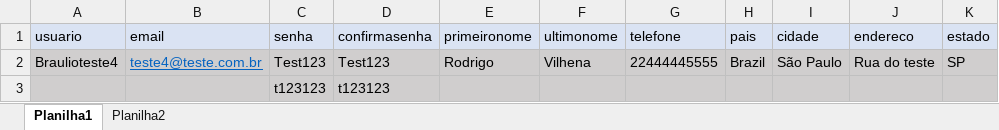
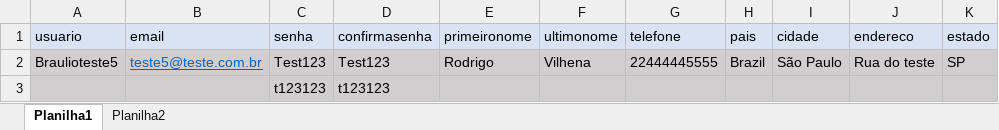
Before and after one commit to bahvilhena/AvaliacaoTDD, an Excel workbook: src/main/java/br/com/rsinet/hub_tdd/cadastro/cadastro.xlsx, sheet Planilha1, drawn as a sheet; only a part is shown; values as stored, in another font and other column widths than the file's, no borders; the diff names each change by its address in the sheet, - before the commit and + after, or states it on an @@ line.

```diff
--- a/src/main/java/br/com/rsinet/hub_tdd/cadastro/cadastro.xlsx (sheet Planilha1)
+++ b/src/main/java/br/com/rsinet/hub_tdd/cadastro/cadastro.xlsx (sheet Planilha1)
-A2 (usuario): Braulioteste4
+A2 (usuario): Braulioteste5
-B2 (email): teste4@teste.com.br
+B2 (email): teste5@teste.com.br
```
Also changed, not shown: 36 other files.
